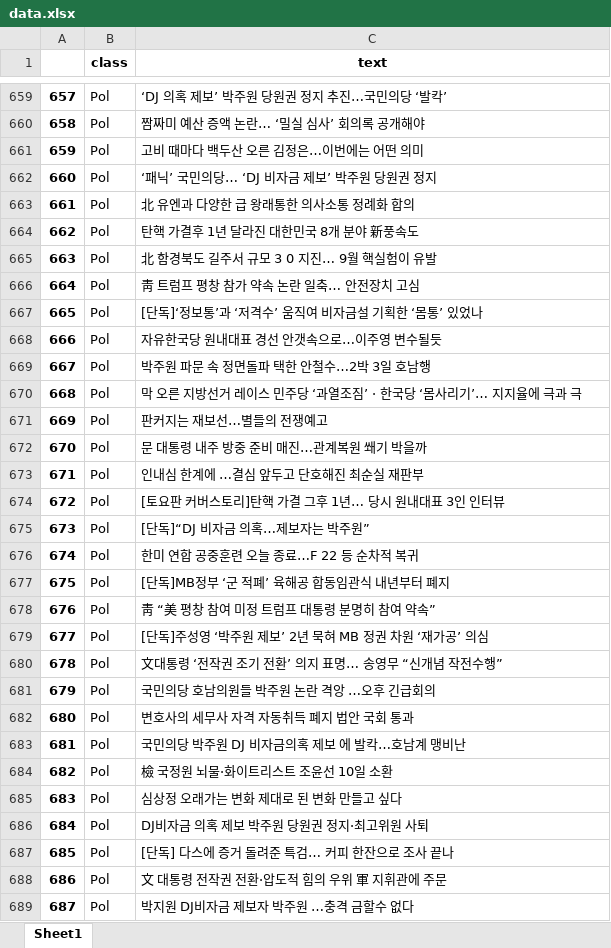
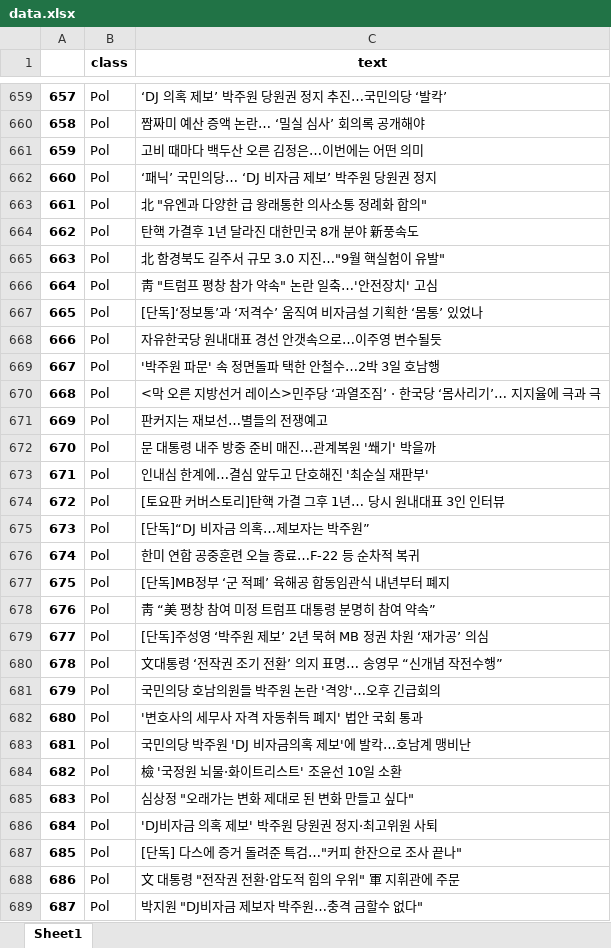
Before and after one commit to Kynel/Fake_news_generator, an Excel workbook: Naver_News_Title_Crawler/data.xlsx, sheet Sheet1, drawn as a sheet; only a part is shown, gaps mark what is left out; values as stored, in another font and other column widths than the file's, no borders; the diff covers the shown part only; the diff names each change by its address in the sheet, - before the commit and + after, or states it on an @@ line.

```diff
--- a/Naver_News_Title_Crawler/data.xlsx (sheet Sheet1)
+++ b/Naver_News_Title_Crawler/data.xlsx (sheet Sheet1)
-C663 (text): 北 유엔과 다양한 급 왕래통한 의사소통 정례화 합의
+C663 (text): 北 "유엔과 다양한 급 왕래통한 의사소통 정례화 합의"
-C665 (text): 北 함경북도 길주서 규모 3 0 지진… 9월 핵실험이 유발
+C665 (text): 北 함경북도 길주서 규모 3.0 지진…"9월 핵실험이 유발"
-C666 (text): 靑 트럼프 평창 참가 약속 논란 일축… 안전장치 고심
+C666 (text): 靑 "트럼프 평창 참가 약속" 논란 일축…'안전장치' 고심
-C669 (text): 박주원 파문 속 정면돌파 택한 안철수…2박 3일 호남행
+C669 (text): '박주원 파문' 속 정면돌파 택한 안철수…2박 3일 호남행
-C670 (text): 막 오른 지방선거 레이스 민주당…
+C670 (text): <막 오른 지방선거 레이스>민주당…
-C672 (text): 문 대통령 내주 방중 준비 매진…관계복원 쐐기 박을까
+C672 (text): 문 대통령 내주 방중 준비 매진…관계복원 '쐐기' 박을까
-C673 (text): 인내심 한계에 …결심 앞두고 단호해진 최순실 재판부
+C673 (text): 인내심 한계에…결심 앞두고 단호해진 '최순실 재판부'
-C676 (text): 한미 연합 공중훈련 오늘 종료…F 22 등 순차적 복귀
+C676 (text): 한미 연합 공중훈련 오늘 종료…F-22 등 순차적 복귀
-C681 (text): 국민의당 호남의원들 박주원 논란 격앙 …오후 긴급회의
+C681 (text): 국민의당 호남의원들 박주원 논란 '격앙'…오후 긴급회의
-C682 (text): 변호사의 세무사 자격 자동취득 폐지 법안 국회 통과
+C682 (text): '변호사의 세무사 자격 자동취득 폐지' 법안 국회 통과
-C683 (text): 국민의당 박주원 DJ 비자금의혹 제보 에 발칵…호남계 맹비난
+C683 (text): 국민의당 박주원 'DJ 비자금의혹 제보'에 발칵…호남계 맹비난
-C684 (text): 檢 국정원 뇌물·화이트리스트 조윤선 10일 소환
+C684 (text): 檢 '국정원 뇌물·화이트리스트' 조윤선 10일 소환
-C685 (text): 심상정 오래가는 변화 제대로 된 변화 만들고 싶다
+C685 (text): 심상정 "오래가는 변화 제대로 된 변화 만들고 싶다"
-C686 (text): DJ비자금 의혹 제보 박주원 당원권 정지·최고위원 사퇴
+C686 (text): 'DJ비자금 의혹 제보' 박주원 당원권 정지·최고위원 사퇴
-C687 (text): [단독] 다스에 증거 돌려준 특검… 커피 한잔으로 조사 끝나
+C687 (text): [단독] 다스에 증거 돌려준 특검…"커피 한잔으로 조사 끝나"
-C688 (text): 文 대통령 전작권 전환·압도적 힘의 우위 軍 지휘관에 주문
+C688 (text): 文 대통령 "전작권 전환·압도적 힘의 우위" 軍 지휘관에 주문
-C689 (text): 박지원 DJ비자금 제보자 박주원 …충격 금할수 없다
+C689 (text): 박지원 "DJ비자금 제보자 박주원…충격 금할수 없다"
```
Also changed, not shown: 1374 edited cells elsewhere in this sheet, 6 other files.
